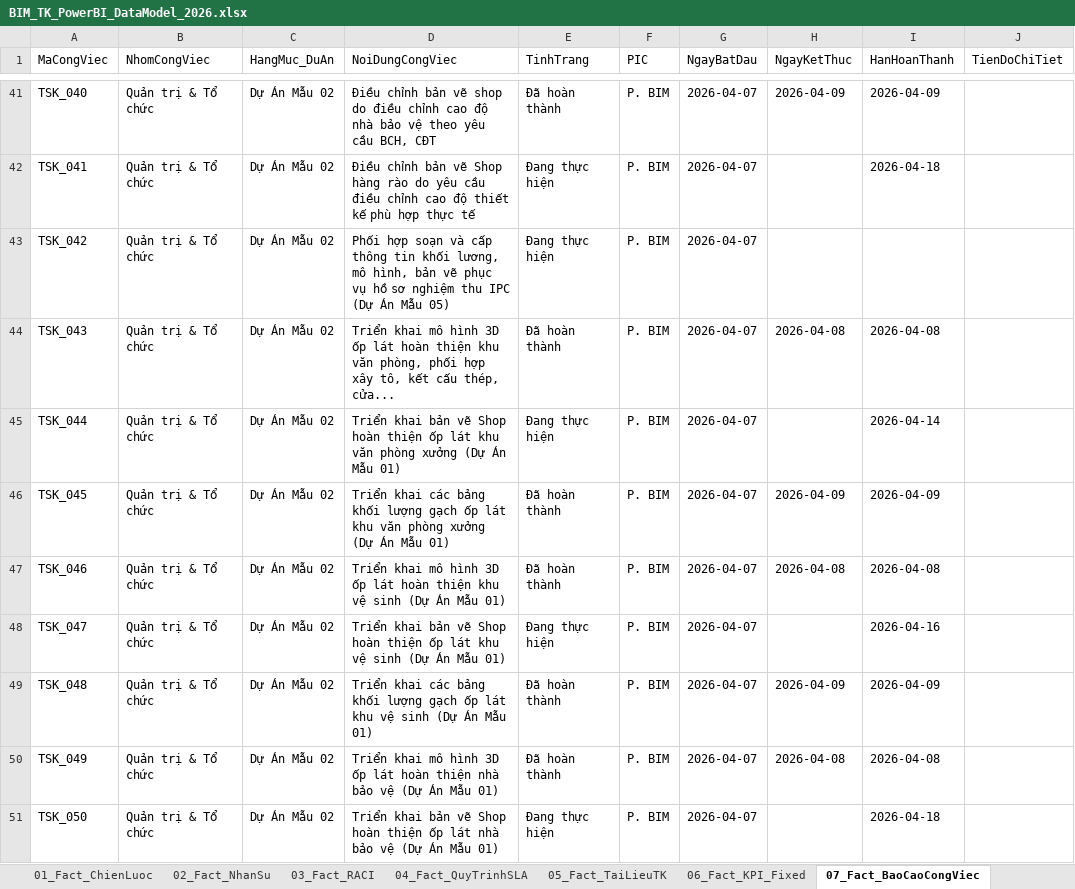
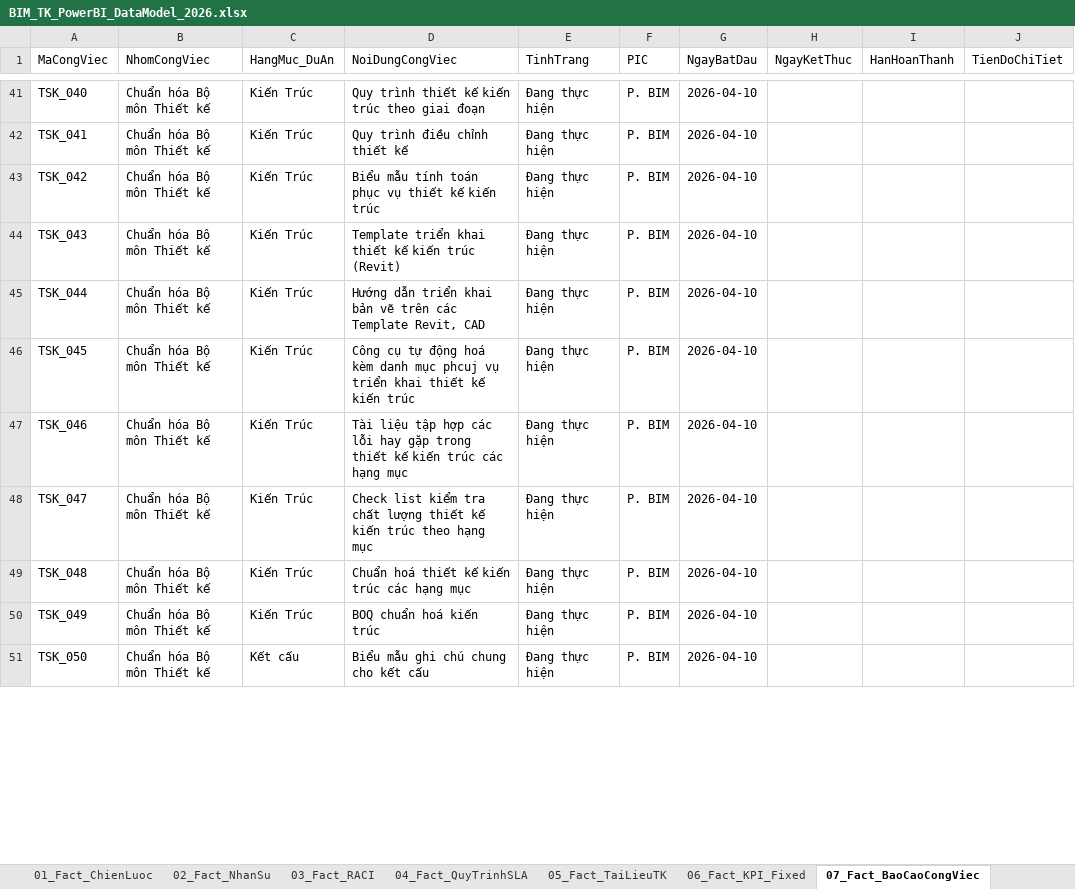
Before and after one commit to vuthanh115/BIM-DB, an Excel workbook: BIM_TK_PowerBI_DataModel_2026.xlsx, sheet 07_Fact_BaoCaoCongViec, drawn as a sheet; only a part is shown, gaps mark what is left out; values as stored, in another font and other column widths than the file's, no borders; the diff covers the shown part only; the diff names each change by its address in the sheet, - before the commit and + after, or states it on an @@ line.

```diff
--- a/BIM_TK_PowerBI_DataModel_2026.xlsx (sheet 07_Fact_BaoCaoCongViec)
+++ b/BIM_TK_PowerBI_DataModel_2026.xlsx (sheet 07_Fact_BaoCaoCongViec)
-B41:B51 (NhomCongViec): Quản trị & Tổ chức
+B41:B51 (NhomCongViec): Chuẩn hóa Bộ môn Thiết kế
-C41:C50 (HangMuc_DuAn): Dự Án Mẫu 02
+C41:C50 (HangMuc_DuAn): Kiến Trúc
-D41 (NoiDungCongViec): Điều chỉnh bản vẽ shop do điều chỉnh cao độ nhà bảo vệ theo yêu cầu BCH, CĐT
+D41 (NoiDungCongViec): Quy trình thiết kế kiến trúc theo giai đoạn
-E41 (TinhTrang): Đã hoàn thành
+E41 (TinhTrang): Đang thực hiện
-G41:G51 (NgayBatDau): 2026-04-07
+G41:G51 (NgayBatDau): 2026-04-10
-H41 (NgayKetThuc): 2026-04-09
+H41 (NgayKetThuc): (empty)
-I41 (HanHoanThanh): 2026-04-09
+I41 (HanHoanThanh): (empty)
-D42 (NoiDungCongViec): Điều chỉnh bản vẽ Shop hàng rào do yêu cầu điều chỉnh cao độ thiết kế phù hợp thực tế
+D42 (NoiDungCongViec): Quy trình điều chỉnh thiết kế
-I42 (HanHoanThanh): 2026-04-18
+I42 (HanHoanThanh): (empty)
-D43 (NoiDungCongViec): Phối hợp soạn và cấp thông tin khối lương, mô hình, bản vẽ phục vụ hồ sơ nghiệm thu IPC (Dự Án Mẫu 05)
+D43 (NoiDungCongViec): Biểu mẫu tính toán phục vụ thiết kế kiến trúc
-D44 (NoiDungCongViec): Triển khai mô hình 3D ốp lát hoàn thiện khu văn phòng, phối hợp xây tô, kết cấu thép, cửa...
+D44 (NoiDungCongViec): Template triển khai thiết kế kiến trúc (Revit)
-E44 (TinhTrang): Đã hoàn thành
+E44 (TinhTrang): Đang thực hiện
-H44 (NgayKetThuc): 2026-04-08
+H44 (NgayKetThuc): (empty)
-I44 (HanHoanThanh): 2026-04-08
+I44 (HanHoanThanh): (empty)
-D45 (NoiDungCongViec): Triển khai bản vẽ Shop hoàn thiện ốp lát khu văn phòng xưởng (Dự Án Mẫu 01)
+D45 (NoiDungCongViec): Hướng dẫn triển khai bản vẽ trên các Template Revit, CAD
-I45 (HanHoanThanh): 2026-04-14
+I45 (HanHoanThanh): (empty)
-D46 (NoiDungCongViec): Triển khai các bảng khối lượng gạch ốp lát khu văn phòng xưởng (Dự Án Mẫu 01)
+D46 (NoiDungCongViec): Công cụ tự động hoá kèm danh mục phcuj vụ triển khai thiết kế kiến trúc
-E46:E47 (TinhTrang): Đã hoàn thành
+E46:E47 (TinhTrang): Đang thực hiện
-H46 (NgayKetThuc): 2026-04-09
+H46 (NgayKetThuc): (empty)
-I46 (HanHoanThanh): 2026-04-09
+I46 (HanHoanThanh): (empty)
-D47 (NoiDungCongViec): Triển khai mô hình 3D ốp lát hoàn thiện khu vệ sinh (Dự Án Mẫu 01)
+D47 (NoiDungCongViec): Tài liệu tập hợp các lỗi hay gặp trong thiết kế kiến trúc các hạng mục
-H47 (NgayKetThuc): 2026-04-08
+H47 (NgayKetThuc): (empty)
-I47 (HanHoanThanh): 2026-04-08
+I47 (HanHoanThanh): (empty)
-D48 (NoiDungCongViec): Triển khai bản vẽ Shop hoàn thiện ốp lát khu vệ sinh (Dự Án Mẫu 01)
+D48 (NoiDungCongViec): Check list kiểm tra chất lượng thiết kế kiến trúc theo hạng mục
-I48 (HanHoanThanh): 2026-04-16
+I48 (HanHoanThanh): (empty)
-D49 (NoiDungCongViec): Triển khai các bảng khối lượng gạch ốp lát khu vệ sinh (Dự Án Mẫu 01)
+D49 (NoiDungCongViec): Chuẩn hoá thiết kế kiến trúc các hạng mục
-E49:E50 (TinhTrang): Đã hoàn thành
+E49:E50 (TinhTrang): Đang thực hiện
-H49 (NgayKetThuc): 2026-04-09
+H49 (NgayKetThuc): (empty)
-I49 (HanHoanThanh): 2026-04-09
+I49 (HanHoanThanh): (empty)
-D50 (NoiDungCongViec): Triển khai mô hình 3D ốp lát hoàn thiện nhà bảo vệ (Dự Án Mẫu 01)
+D50 (NoiDungCongViec): BOQ chuẩn hoá kiến trúc
-H50 (NgayKetThuc): 2026-04-08
+H50 (NgayKetThuc): (empty)
-I50 (HanHoanThanh): 2026-04-08
+I50 (HanHoanThanh): (empty)
-C51 (HangMuc_DuAn): Dự Án Mẫu 02
+C51 (HangMuc_DuAn): Kết cấu
-D51 (NoiDungCongViec): Triển khai bản vẽ Shop hoàn thiện ốp lát nhà bảo vệ (Dự Án Mẫu 01)
+D51 (NoiDungCongViec): Biểu mẫu ghi chú chung cho kết cấu
-I51 (HanHoanThanh): 2026-04-18
+I51 (HanHoanThanh): (empty)
```
Also changed, not shown: 63 removed rows and 522 edited cells elsewhere in this sheet, 6 other files.
